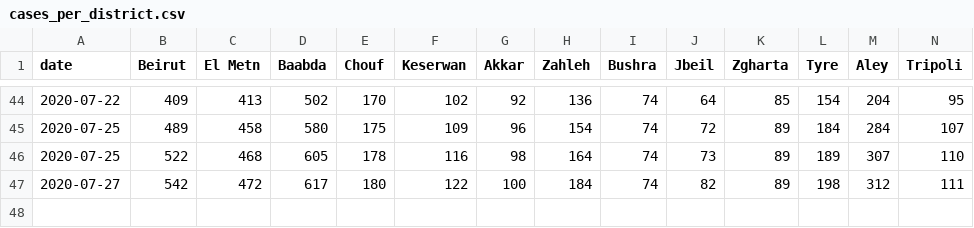
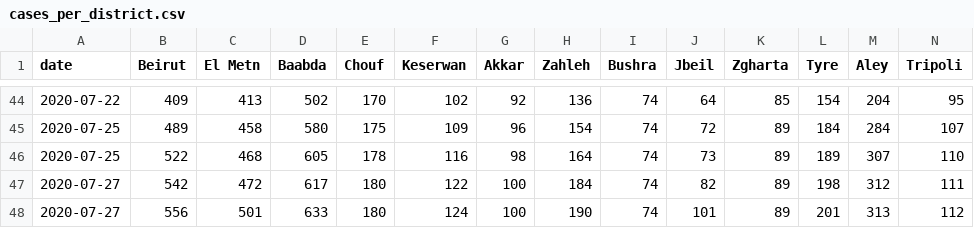
Before and after one commit to j3k0/corona-ministryinfo-gov-lb-fetcher, a CSV file: cases_per_district.csv, drawn as a sheet; only a part is shown, gaps mark what is left out; rows hold the shown columns only; the diff names each change by its address in the sheet, - before the commit and + after, or states it on an @@ line.

```diff
--- a/cases_per_district.csv
+++ b/cases_per_district.csv
+row 48: 2020-07-27 | 556 | 501 | 633 | 180 | 124 | 100 | 190 | 74 | 101 | 89 | 201 | 313 | 112
```
Also changed, not shown: daily_data.csv, quarantined.csv.
